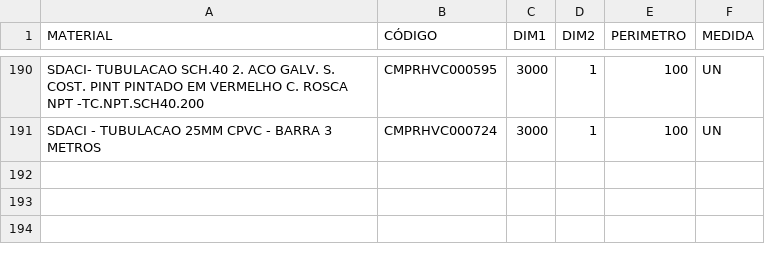
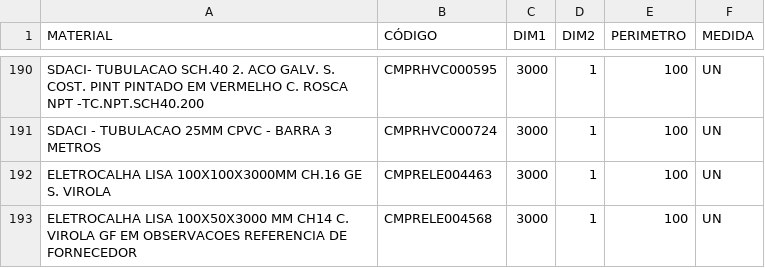
Before and after one commit to Kvgr98/Modular, a CSV file: Materia Prima.csv, drawn as a sheet; only a part is shown, gaps mark what is left out; the diff names each change by its address in the sheet, - before the commit and + after, or states it on an @@ line.

Commit message:
Add files via upload

```diff
--- a/Materia Prima.csv
+++ b/Materia Prima.csv
+row 192: ELETROCALHA LISA 100X100X3000MM CH.16 GE S. VIROLA | CMPRELE004463 | 3000 | 1 | 100 | UN
+row 193: ELETROCALHA LISA 100X50X3000 MM CH14 C. VIROLA GF EM OBSERVACOES REFERENCIA DE FORNECEDOR | CMPRELE004568 | 3000 | 1 | 100 | UN
```
